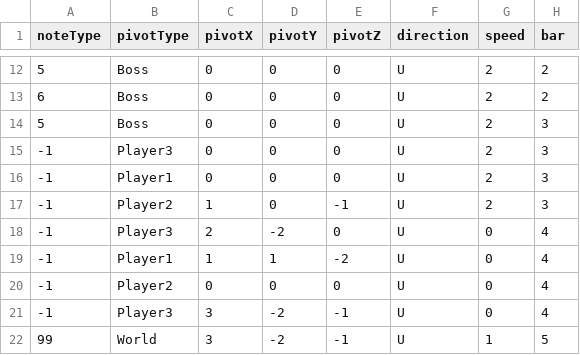
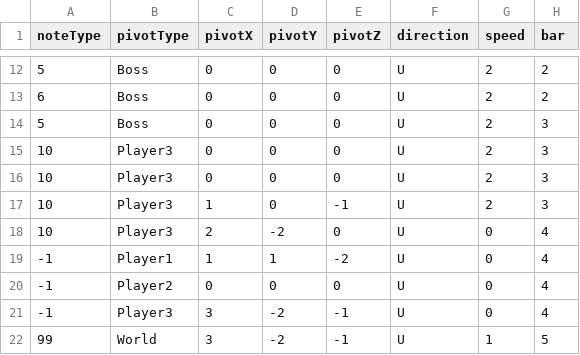
Before and after one commit to Juyeong11/Graduation_project, a CSV file: BeatSlimeServer/Server/Server/Music/Test.csv, drawn as a sheet; only a part is shown, gaps mark what is left out; the diff names each change by its address in the sheet, - before the commit and + after, or states it on an @@ line.

```diff
--- a/BeatSlimeServer/Server/Server/Music/Test.csv
+++ b/BeatSlimeServer/Server/Server/Music/Test.csv
-A15:A18 (noteType): -1
+A15:A18 (noteType): 10
-B16 (pivotType): Player1
+B16 (pivotType): Player3
-B17 (pivotType): Player2
+B17 (pivotType): Player3
```
Also changed, not shown: 17 other files.
